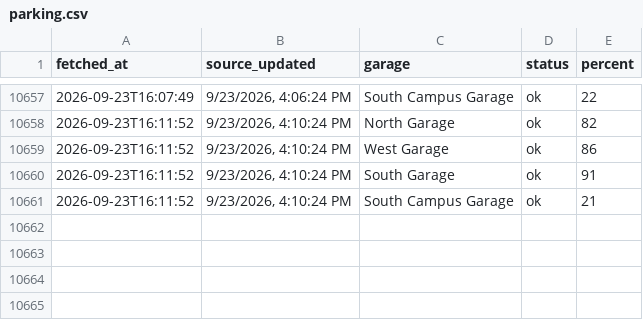
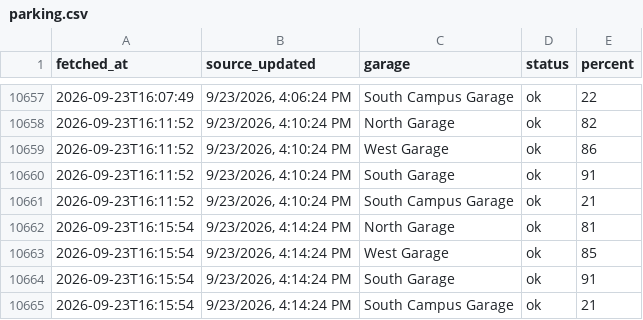
Before and after one commit to park5000/sjsu-parking, a CSV file: parking.csv, drawn as a sheet; only a part is shown, gaps mark what is left out; the diff names each change by its address in the sheet, - before the commit and + after, or states it on an @@ line.

Commit message:
parking 2026-09-23 16:15

```diff
--- a/parking.csv
+++ b/parking.csv
+row 10662: 2026-09-23T16:15:54 | 9/23/2026, 4:14:24 PM | North Garage | ok | 81
+row 10663: 2026-09-23T16:15:54 | 9/23/2026, 4:14:24 PM | West Garage | ok | 85
+row 10664: 2026-09-23T16:15:54 | 9/23/2026, 4:14:24 PM | South Garage | ok | 91
+row 10665: 2026-09-23T16:15:54 | 9/23/2026, 4:14:24 PM | South Campus Garage | ok | 21
```
